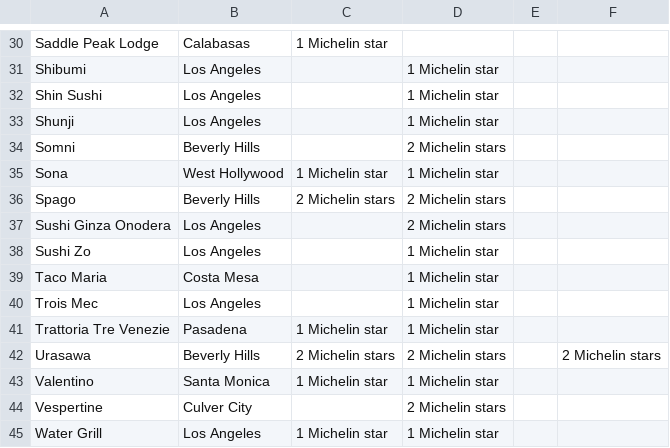
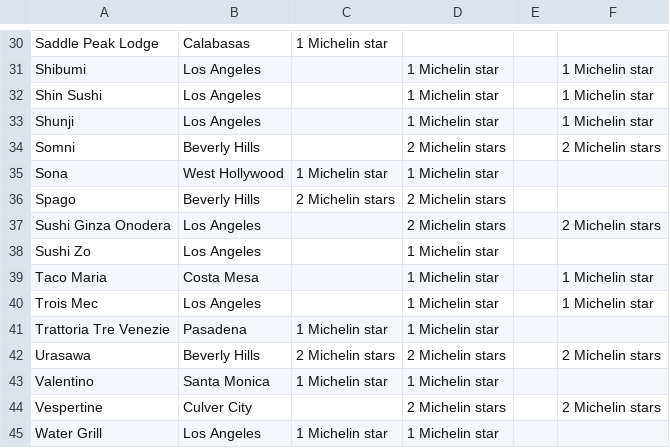
Before and after one commit to ellaz16/US-Michelin, a CSV file: Data/Wikipedia/Wiki_LA.csv, drawn as a sheet; only a part is shown, gaps mark what is left out; the diff covers the shown part only; the diff names each change by its address in the sheet, - before the commit and + after, or states it on an @@ line.

```diff
--- a/Data/Wikipedia/Wiki_LA.csv
+++ b/Data/Wikipedia/Wiki_LA.csv
-F31:F33: (empty)
+F31:F33: 1 Michelin star
-F34: (empty)
+F34: 2 Michelin stars
-F37: (empty)
+F37: 2 Michelin stars
-F39:F40: (empty)
+F39:F40: 1 Michelin star
-F44: (empty)
+F44: 2 Michelin stars
```
Also changed, not shown: 14 edited cells elsewhere in this file, 4 other files.
